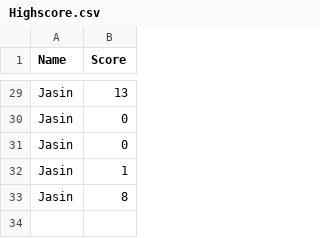
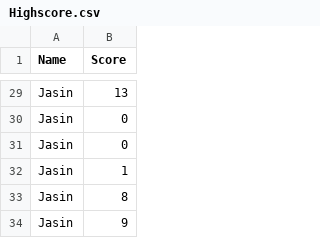
Before and after one commit to Jay-M1/prog, a CSV file: Highscore.csv, drawn as a sheet; only a part is shown, gaps mark what is left out.

```diff
--- a/Highscore.csv
+++ b/Highscore.csv
@@ -33 +33,2 @@ Jasin,1
 Jasin,8
+Jasin,9
```
